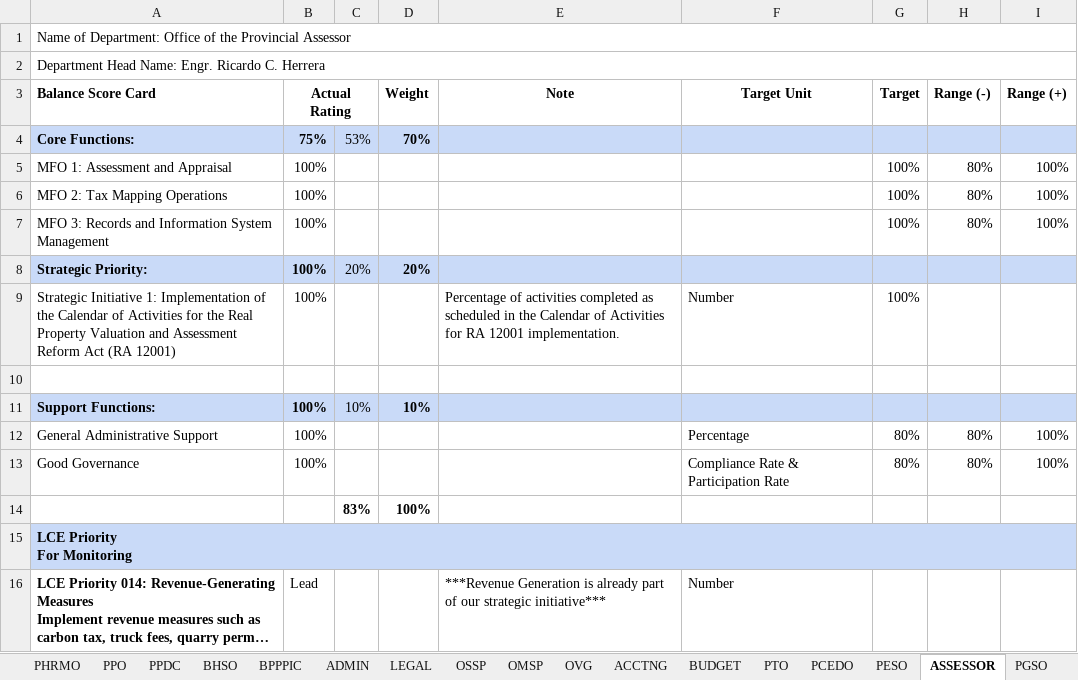
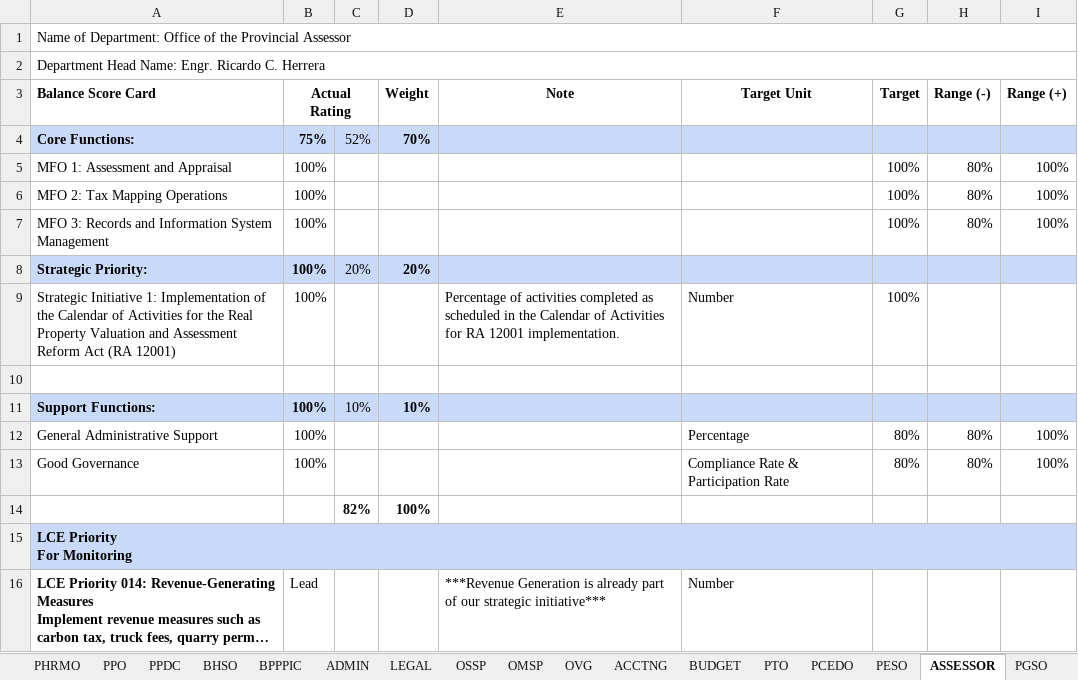
Before and after one commit to christiane-bacani/Data-Bank-System, an Excel workbook: references/2025 GJSG Priority Indicators.xlsx, sheet ASSESSOR, drawn as a sheet; long unchanged cells end in …; values as stored, in another font and other column widths than the file's, no borders; charts and pictures not drawn; the diff names each change by its address in the sheet, - before the commit and + after, or states it on an @@ line.

```diff
--- a/references/2025 GJSG Priority Indicators.xlsx (sheet ASSESSOR)
+++ b/references/2025 GJSG Priority Indicators.xlsx (sheet ASSESSOR)
-C4: 53%
+C4: 52%
-C14: 83%
+C14: 82%
```
Also changed, not shown: sheet GJSG Indicators, sheet PIO, sheet PG-ENRO, sheet PEO, charts or pictures.
